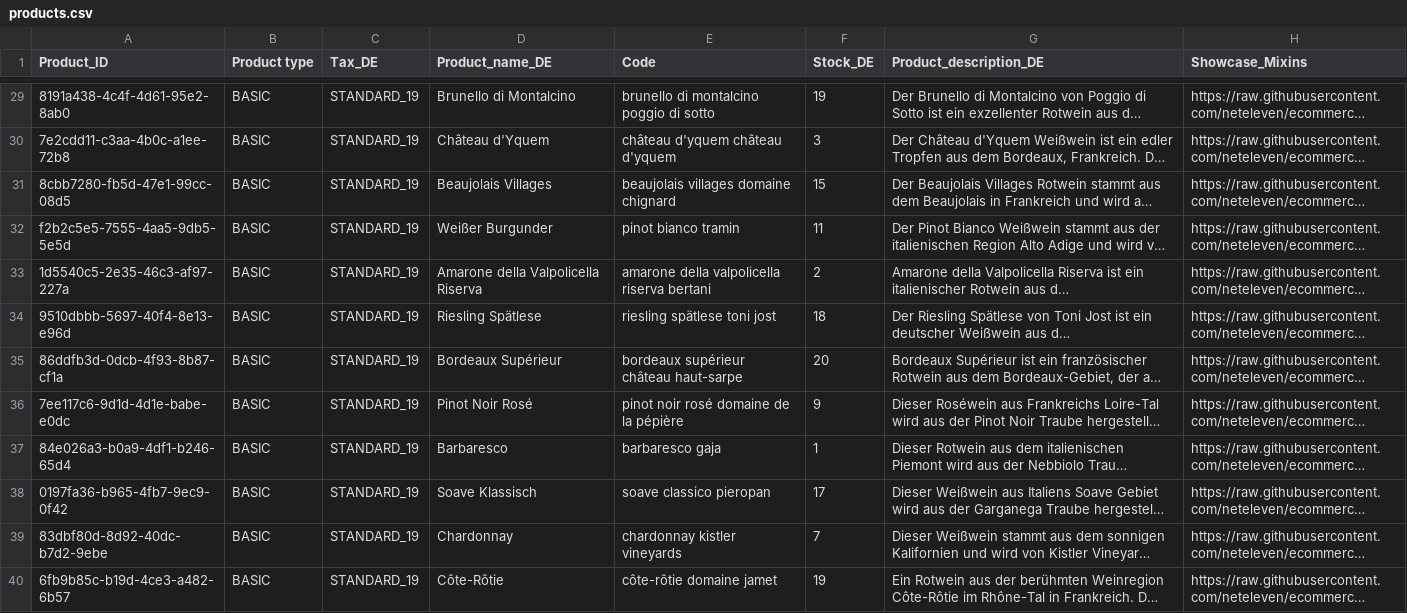
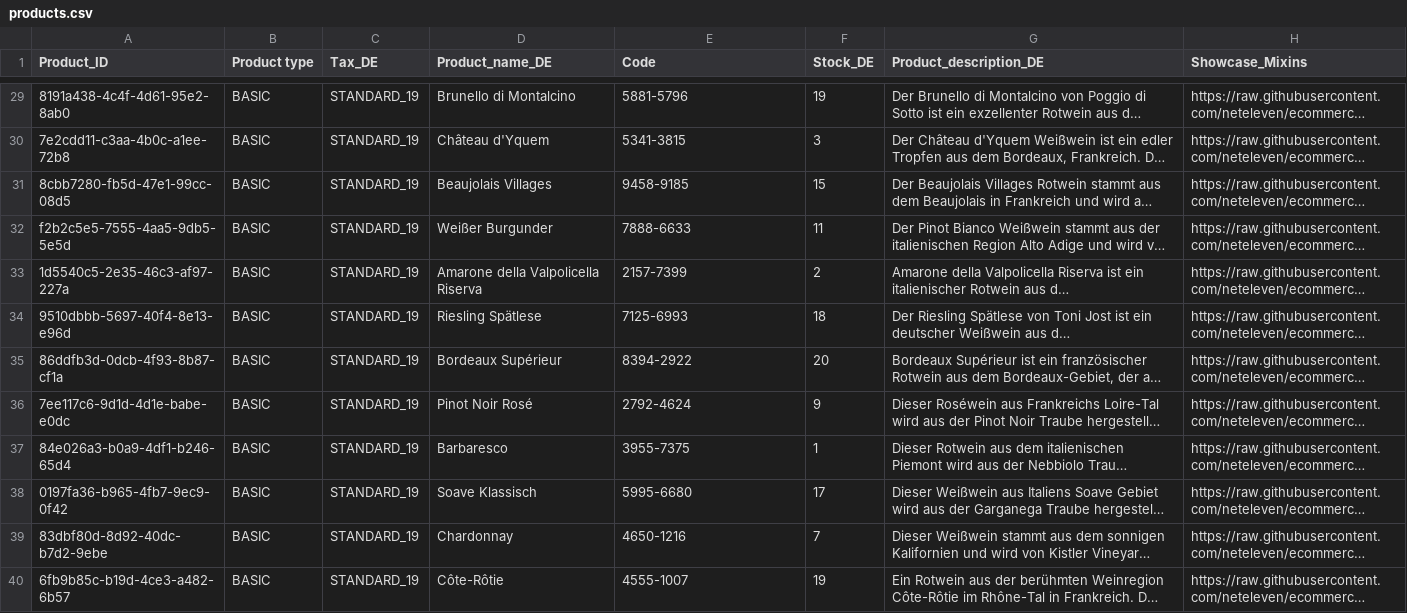
Before and after one commit to neteleven/showcase-data-importer, a CSV file: showcase/csv_files/products.csv, drawn as a sheet; only a part is shown, gaps mark what is left out; long unchanged cells end in …; the diff covers the shown part only; the diff names each change by its address in the sheet, - before the commit and + after, or states it on an @@ line.

```diff
--- a/showcase/csv_files/products.csv
+++ b/showcase/csv_files/products.csv
-E29 (Code): brunello di montalcino poggio di sotto
+E29 (Code): 5881-5796
-E30 (Code): château d'yquem château d'yquem
+E30 (Code): 5341-3815
-E31 (Code): beaujolais villages domaine chignard
+E31 (Code): 9458-9185
-E32 (Code): pinot bianco tramin
+E32 (Code): 7888-6633
-E33 (Code): amarone della valpolicella riserva bertani
+E33 (Code): 2157-7399
-E34 (Code): riesling spätlese toni jost
+E34 (Code): 7125-6993
-E35 (Code): bordeaux supérieur château haut-sarpe
+E35 (Code): 8394-2922
-E36 (Code): pinot noir rosé domaine de la pépière
+E36 (Code): 2792-4624
-E37 (Code): barbaresco gaja
+E37 (Code): 3955-7375
-E38 (Code): soave classico pieropan
+E38 (Code): 5995-6680
-E39 (Code): chardonnay kistler vineyards
+E39 (Code): 4650-1216
-E40 (Code): côte-rôtie domaine jamet
+E40 (Code): 4555-1007
```
Also changed, not shown: 38 edited cells elsewhere in this file.
